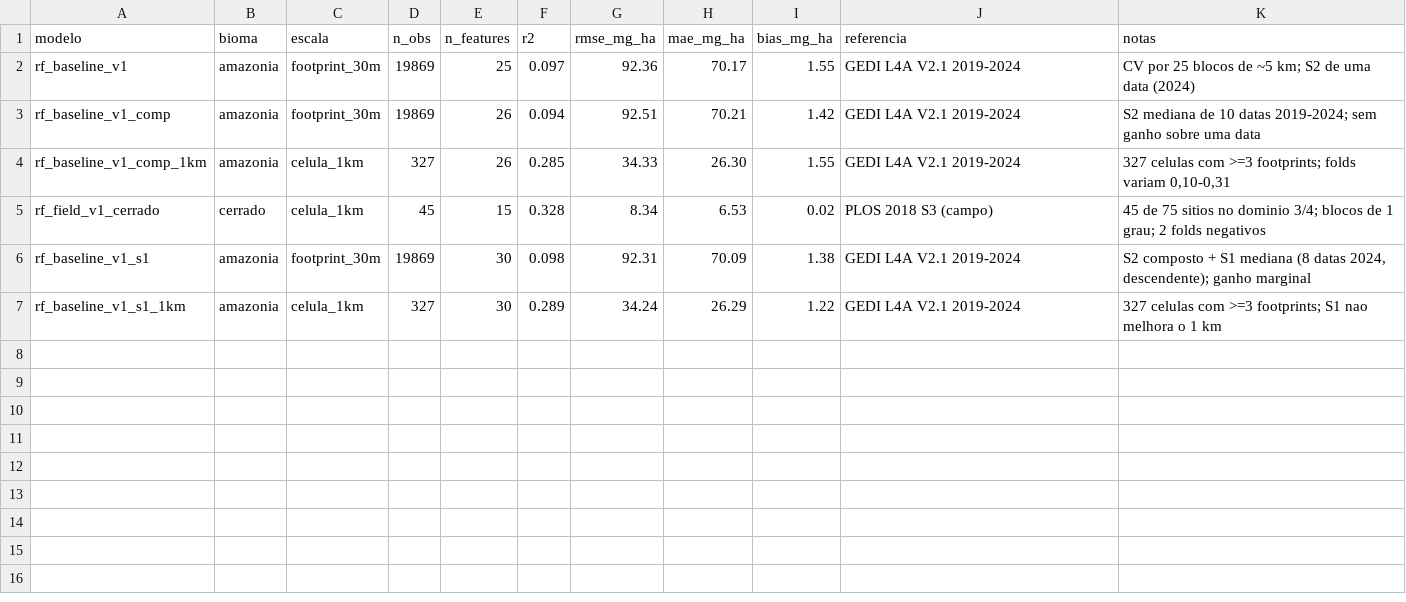
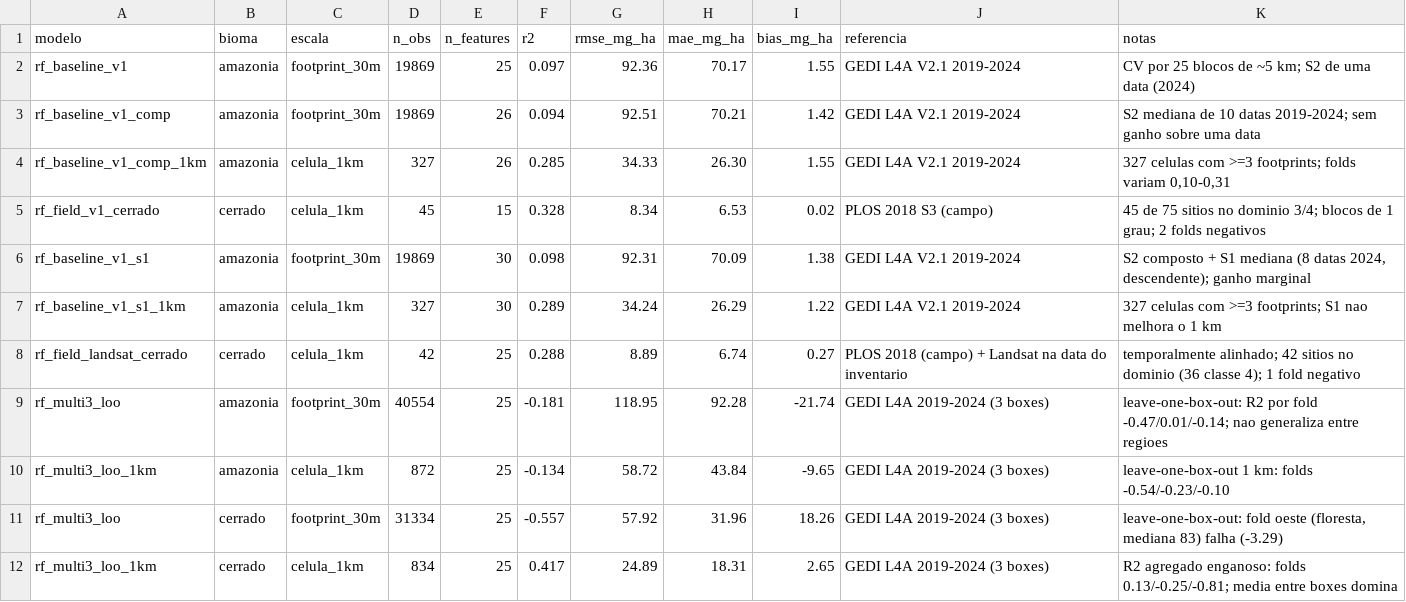
Before and after one commit to felipefalexandre/biomass_model, a CSV file: data/reference/baselines.csv, drawn as a sheet.

Commit message:
feat: Landsat para campo temporal, expansao multi-regiao e validacao LOO

```diff
--- a/data/reference/baselines.csv
+++ b/data/reference/baselines.csv
@@ -7 +7,6 @@ rf_baseline_v1_s1,amazonia,footprint_30m,19869,30,0.098,92.31,70.09,1.38,GEDI L4
 rf_baseline_v1_s1_1km,amazonia,celula_1km,327,30,0.289,34.24,26.29,1.22,GEDI L4A V2.1 2019-2024,"327 celulas com >=3 footprints; S1 nao melhora o 1 km"
+rf_field_landsat_cerrado,cerrado,celula_1km,42,25,0.288,8.89,6.74,0.27,PLOS 2018 (campo) + Landsat na data do inventario,"temporalmente alinhado; 42 sitios no dominio (36 classe 4); 1 fold negativo"
+rf_multi3_loo,amazonia,footprint_30m,40554,25,-0.181,118.95,92.28,-21.74,GEDI L4A 2019-2024 (3 boxes),"leave-one-box-out: R2 por fold -0.47/0.01/-0.14; nao generaliza entre regioes"
+rf_multi3_loo_1km,amazonia,celula_1km,872,25,-0.134,58.72,43.84,-9.65,GEDI L4A 2019-2024 (3 boxes),"leave-one-box-out 1 km: folds -0.54/-0.23/-0.10"
+rf_multi3_loo,cerrado,footprint_30m,31334,25,-0.557,57.92,31.96,18.26,GEDI L4A 2019-2024 (3 boxes),"leave-one-box-out: fold oeste (floresta, mediana 83) falha (-3.29)"
+rf_multi3_loo_1km,cerrado,celula_1km,834,25,0.417,24.89,18.31,2.65,GEDI L4A 2019-2024 (3 boxes),"R2 agregado enganoso: folds 0.13/-0.25/-0.81; media entre boxes domina"
```
Also changed, not shown: 35 other files.
